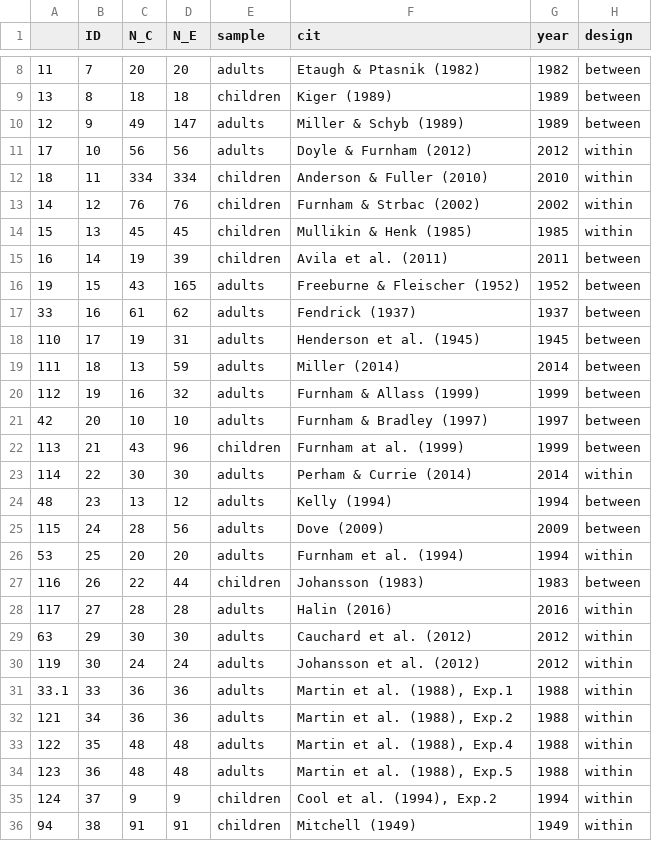
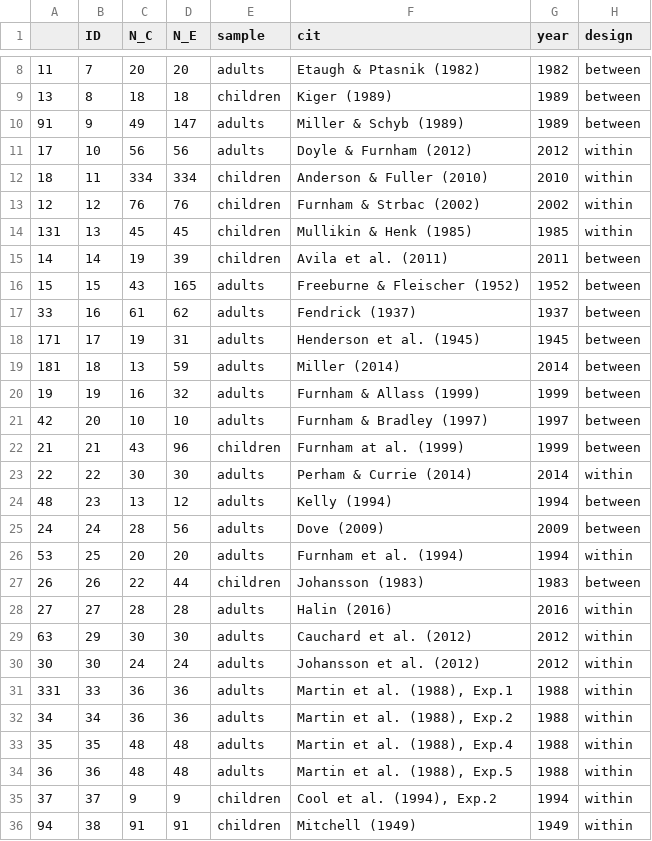
Before and after one commit to martin-vasilev/reading_sounds, a CSV file: Data/subset/gen.csv, drawn as a sheet; only a part is shown, gaps mark what is left out; the diff covers the shown part only; the diff names each change by its address in the sheet, - before the commit and + after, or states it on an @@ line.

Commit message:
subsetting is so boring..

```diff
--- a/Data/subset/gen.csv
+++ b/Data/subset/gen.csv
-A10: 12
+A10: 91
-A13: 14
+A13: 12
-A14: 15
+A14: 131
-A15: 16
+A15: 14
-A16: 19
+A16: 15
-A18: 110
+A18: 171
-A19: 111
+A19: 181
-A20: 112
+A20: 19
-A22: 113
+A22: 21
-A23: 114
+A23: 22
-A25: 115
+A25: 24
-A27: 116
+A27: 26
-A28: 117
+A28: 27
-A30: 119
+A30: 30
-A31: 33.1
+A31: 331
-A32: 121
+A32: 34
-A33: 122
+A33: 35
-A34: 123
+A34: 36
-A35: 124
+A35: 37
```
Also changed, not shown: 15 edited cells elsewhere in this file, Data/subset/gen_speed.csv, Data/subset/music.csv, 18 other files.
